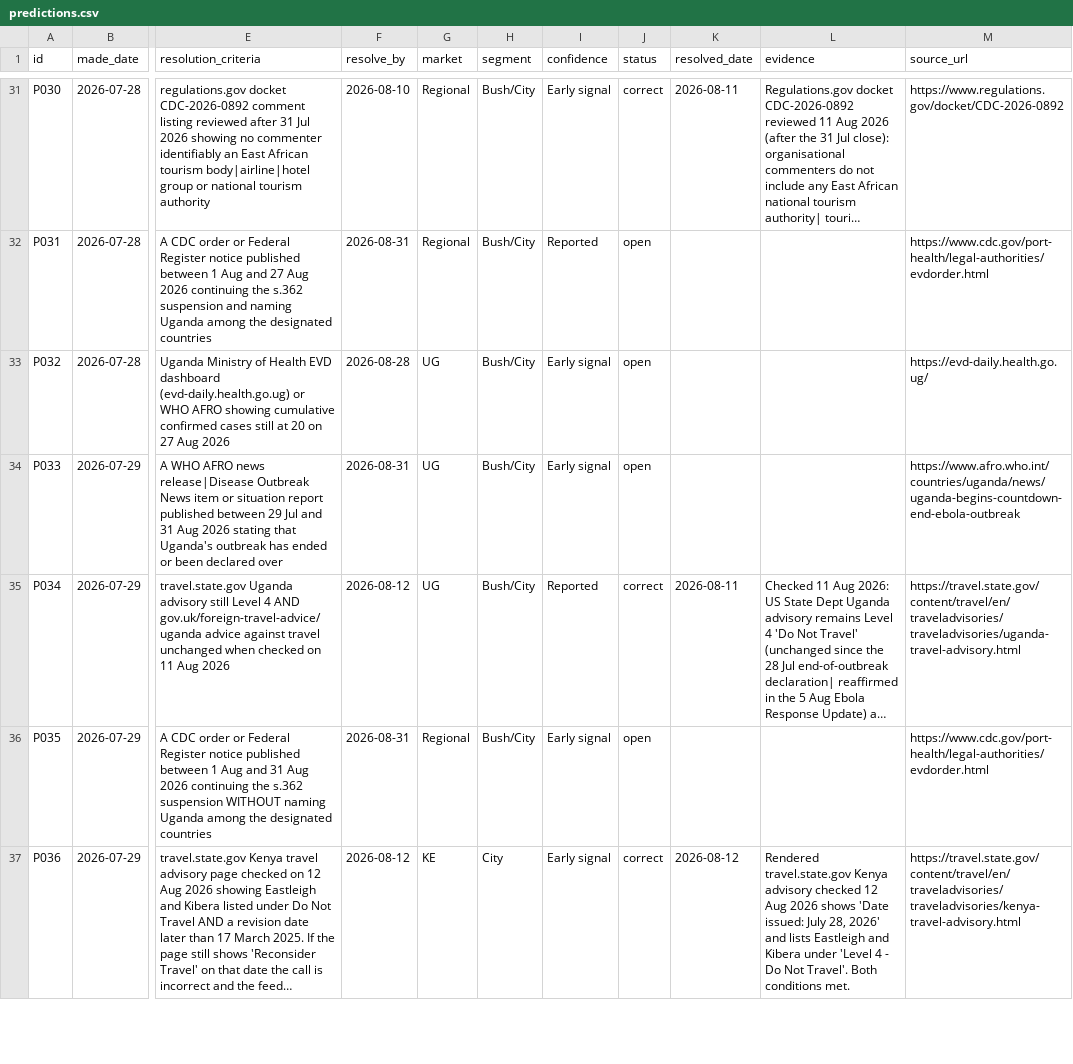
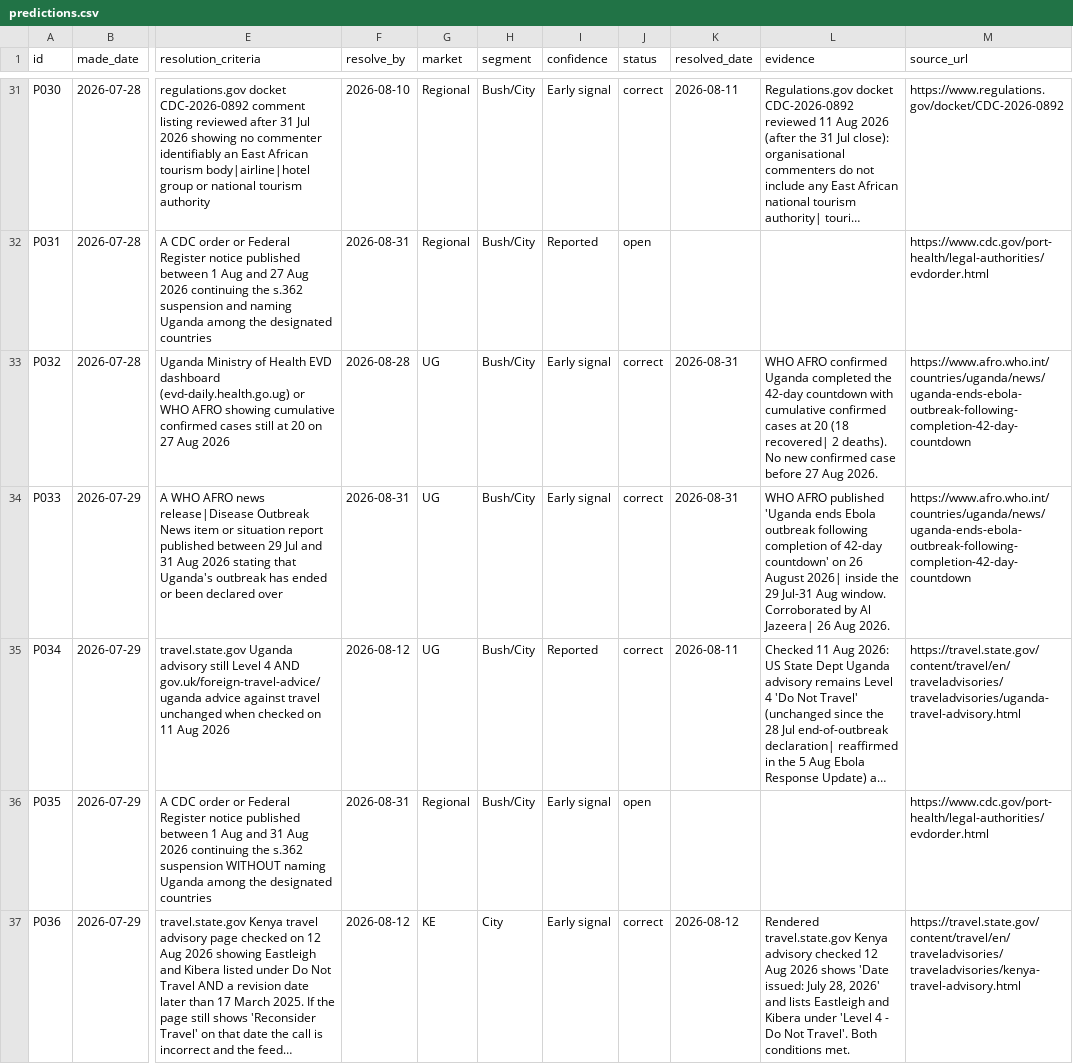
Before and after one commit to ogcollyns-creator/ea-hospitality-pulse, a CSV file: ledger/predictions.csv, drawn as a sheet; only a part is shown, gaps mark what is left out; long unchanged cells end in …; the diff covers the shown part only; the diff names each change by its address in the sheet, - before the commit and + after, or states it on an @@ line.

Commit message:
Publish edition — 2026-08-31 morning: JKIA aviation strike day two

```diff
--- a/ledger/predictions.csv
+++ b/ledger/predictions.csv
-J33:J34 (status): open
+J33:J34 (status): correct
-K33:K34 (resolved_date): (empty)
+K33:K34 (resolved_date): 2026-08-31
-L33 (evidence): (empty)
+L33 (evidence): WHO AFRO confirmed Uganda completed the 42-day countdown with cumulative confirmed cases at 20 (18 recovered| 2 deaths). No new confirmed case before 27 Aug 2026.
-M33 (source_url): https://evd-daily.health.go.ug/
+M33 (source_url): https://www.afro.who.int/countries/uganda/news/uganda-ends-ebola-outbreak-following-completion-42-day-countdown
-L34 (evidence): (empty)
+L34 (evidence): WHO AFRO published 'Uganda ends Ebola outbreak following completion of 42-day countdown' on 26 August 2026| inside the 29 Jul-31 Aug window. Corroborated by Al Jazeera| 26 Aug 2026.
-M34 (source_url): https://www.afro.who.int/countries/uganda/news/uganda-begins-countdown-end-ebola-outbreak
+M34 (source_url): https://www.afro.who.int/countries/uganda/news/uganda-ends-ebola-outbreak-following-completion-42-day-countdown
```
Also changed, not shown: 3 added rows and 3 edited cells elsewhere in this file, 35 other files.
